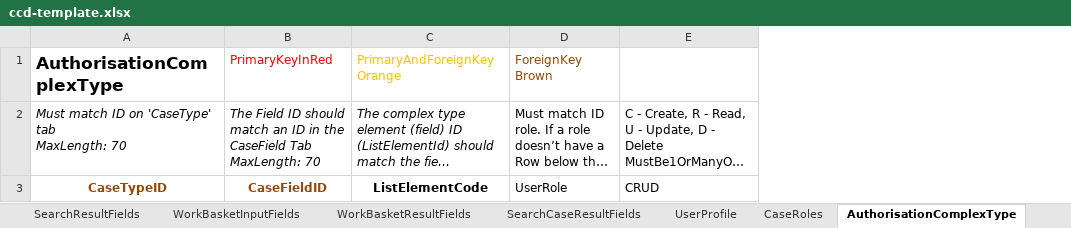
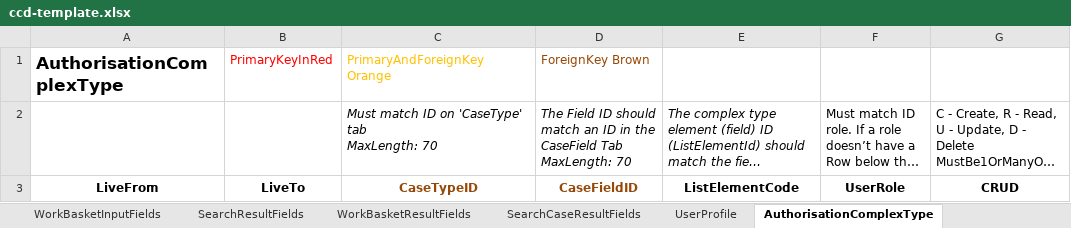
Before and after one commit to hmcts/et-ccd-definitions-scotland, an Excel workbook: data/ccd-template.xlsx, sheet AuthorisationComplexType, drawn as a sheet; long unchanged cells end in …; values as stored, in another font and other column widths than the file's, no borders; removed rows and columns are numbered as before the commit, all else as after; the diff names each change by its address in the sheet, - before the commit and + after, or states it on an @@ line.

```diff
--- a/data/ccd-template.xlsx (sheet AuthorisationComplexType)
+++ b/data/ccd-template.xlsx (sheet AuthorisationComplexType)
@@ sheet tab order changed: WorkBasketInputFields | SearchResultFields | WorkBasketResultFields | SearchCaseResultFields | UserProfile | AuthorisationComplexType @@
+column A, row 3: LiveFrom
+column B, row 3: LiveTo
-row 1: AuthorisationComplexType | PrimaryKeyInRed | PrimaryAndForeignKey Orange | ForeignKey Brown
+row 1: AuthorisationComplexType | PrimaryKeyInRed | PrimaryAndForeignKey Orange | ForeignKey Brown
@@ F3:G3 bold: off → on, alignment: left → center @@
```
Also changed, not shown: sheet ComplexTypes, sheet CaseField, sheet CaseEventToFields, sheet AuthorisationCaseType, sheet UserProfile, sheet CaseEvent, 2 more sheets, other sheet tabs.
